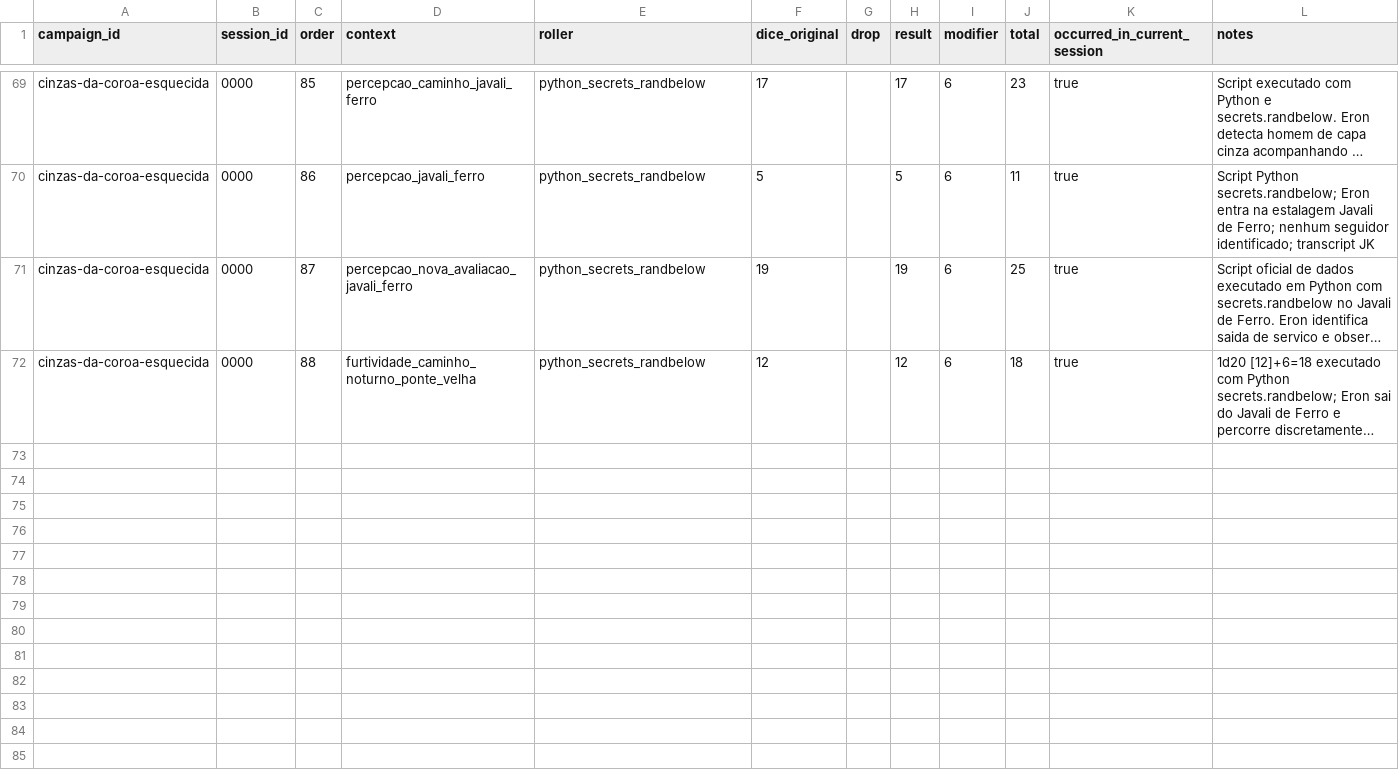
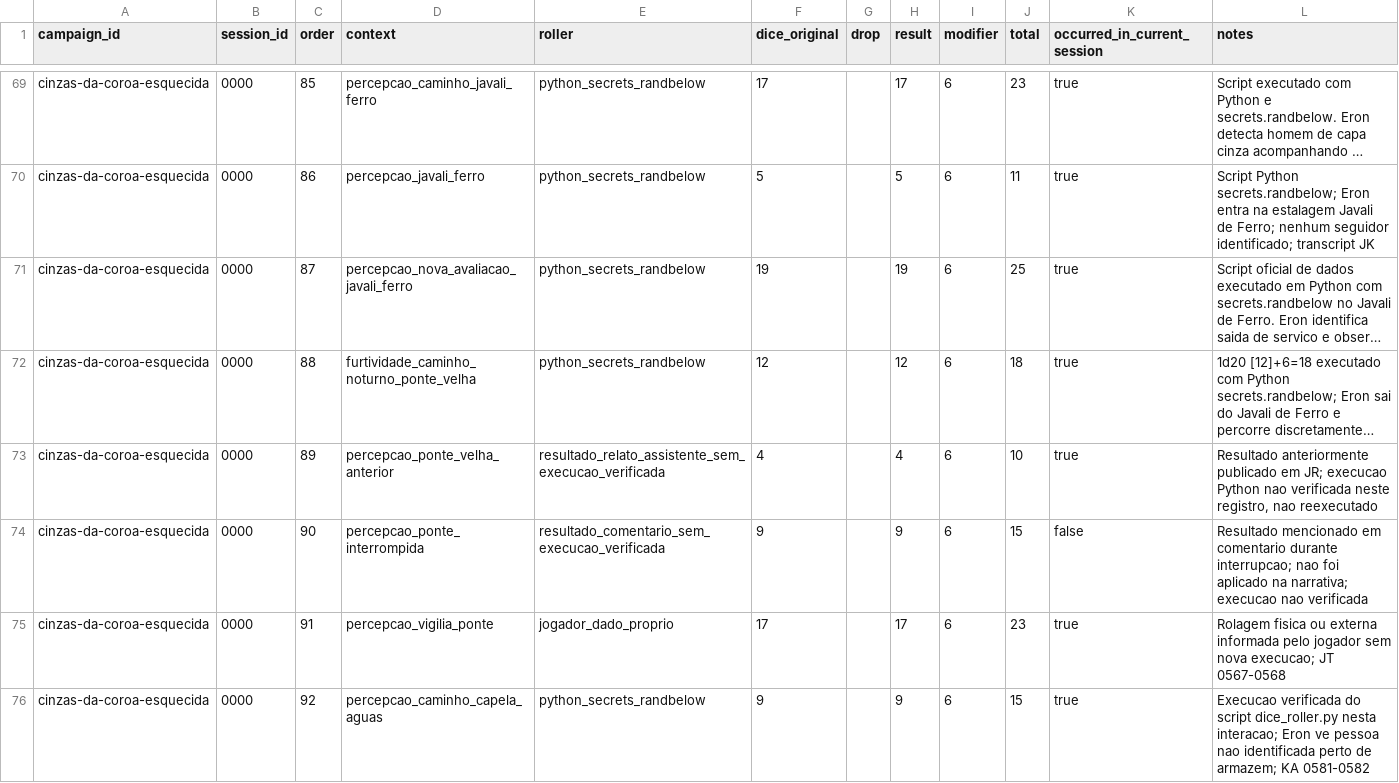
Before and after one commit to lucasonofresantos-ux/dnd-campanha, a CSV file: campaigns/cinzas-da-coroa-esquecida/dice/ROLL_LOG.csv, drawn as a sheet; only a part is shown, gaps mark what is left out; long unchanged cells end in …; the diff names each change by its address in the sheet, - before the commit and + after, or states it on an @@ line.

Commit message:
Regulariza rolagens 89 a 92 e Percepcao Python verificada de Eron na capela

```diff
--- a/campaigns/cinzas-da-coroa-esquecida/dice/ROLL_LOG.csv
+++ b/campaigns/cinzas-da-coroa-esquecida/dice/ROLL_LOG.csv
+row 73: cinzas-da-coroa-esquecida | 0000 | 89 | percepcao_ponte_velha_anterior | resultado_relato_assistente_sem_execucao_verificada | 4 |  | 4 | 6 | 10 | true | Resultado anteriormente publicado em JR; execucao Python nao verificada neste registro, nao reexecutado
+row 74: cinzas-da-coroa-esquecida | 0000 | 90 | percepcao_ponte_interrompida | resultado_comentario_sem_execucao_verificada | 9 |  | 9 | 6 | 15 | false | Resultado mencionado em comentario durante interrupcao; nao foi aplicado na narrativa; execucao nao verificada
+row 75: cinzas-da-coroa-esquecida | 0000 | 91 | percepcao_vigilia_ponte | jogador_dado_proprio | 17 |  | 17 | 6 | 23 | true | Rolagem fisica ou externa informada pelo jogador sem nova execucao; JT 0567-0568
+row 76: cinzas-da-coroa-esquecida | 0000 | 92 | percepcao_caminho_capela_aguas | python_secrets_randbelow | 9 |  | 9 | 6 | 15 | true | Execucao verificada do script dice_roller.py nesta interacao; Eron ve pessoa nao identificada perto de armazem; KA 0581-0582
```
